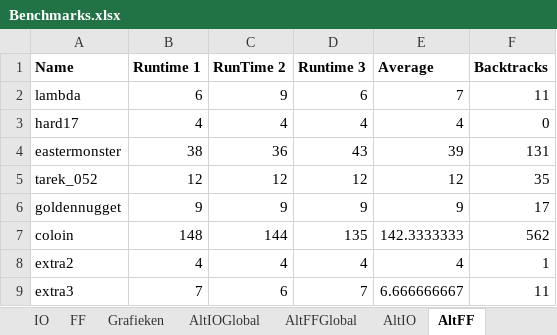
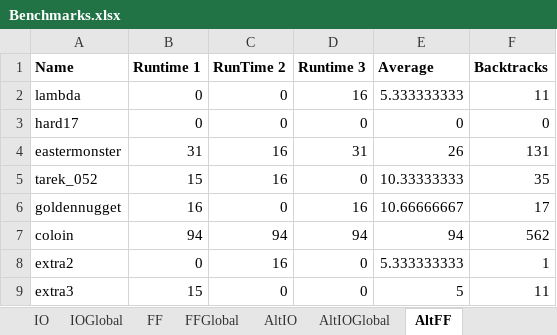
Before and after one commit to WToon/APLAI, an Excel workbook: sudoku/Benchmarks.xlsx, sheet AltFF, drawn as a sheet; only a part is shown; values as stored, in another font and other column widths than the file's, no borders; the diff covers the shown part only; the diff names each change by its address in the sheet, - before the commit and + after, or states it on an @@ line.

```diff
--- a/sudoku/Benchmarks.xlsx (sheet AltFF)
+++ b/sudoku/Benchmarks.xlsx (sheet AltFF)
@@ sheet tab order changed: IO | IOGlobal | FF | FFGlobal | AltIO | AltIOGlobal | AltFF @@
-B2 (Runtime 1): 6
+B2 (Runtime 1): 0
-C2 (RunTime 2): 9
+C2 (RunTime 2): 0
-D2 (Runtime 3): 6
+D2 (Runtime 3): 16
-E2 (Average): 7
+E2 (Average): 5.333333333
-B3 (Runtime 1): 4
+B3 (Runtime 1): 0
-C3 (RunTime 2): 4
+C3 (RunTime 2): 0
-D3 (Runtime 3): 4
+D3 (Runtime 3): 0
-E3 (Average): 4
+E3 (Average): 0
-B4 (Runtime 1): 38
+B4 (Runtime 1): 31
-C4 (RunTime 2): 36
+C4 (RunTime 2): 16
-D4 (Runtime 3): 43
+D4 (Runtime 3): 31
-E4 (Average): 39
+E4 (Average): 26
-B5 (Runtime 1): 12
+B5 (Runtime 1): 15
-C5 (RunTime 2): 12
+C5 (RunTime 2): 16
-D5 (Runtime 3): 12
+D5 (Runtime 3): 0
-E5 (Average): 12
+E5 (Average): 10.33333333
-B6 (Runtime 1): 9
+B6 (Runtime 1): 16
-C6 (RunTime 2): 9
+C6 (RunTime 2): 0
-D6 (Runtime 3): 9
+D6 (Runtime 3): 16
-E6 (Average): 9
+E6 (Average): 10.66666667
-B7 (Runtime 1): 148
+B7 (Runtime 1): 94
-C7 (RunTime 2): 144
+C7 (RunTime 2): 94
-D7 (Runtime 3): 135
+D7 (Runtime 3): 94
-E7 (Average): 142.3333333
+E7 (Average): 94
-B8 (Runtime 1): 4
+B8 (Runtime 1): 0
-C8 (RunTime 2): 4
+C8 (RunTime 2): 16
-D8 (Runtime 3): 4
+D8 (Runtime 3): 0
-E8 (Average): 4
+E8 (Average): 5.333333333
-B9 (Runtime 1): 7
+B9 (Runtime 1): 15
-C9 (RunTime 2): 6
+C9 (RunTime 2): 0
-D9 (Runtime 3): 7
+D9 (Runtime 3): 0
-E9 (Average): 6.666666667
+E9 (Average): 5
```
Also changed, not shown: 24 edited cells elsewhere in this sheet, sheet FF, sheet AltIO, sheet AltIOGlobal, sheet AltFFGlobal, sheet IO, sheet FFGlobal, 1 more sheet, other sheet tabs, charts or pictures, 2 other files.
